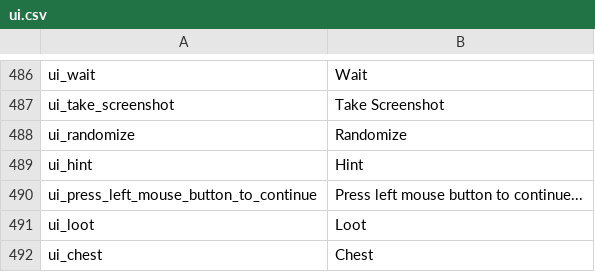
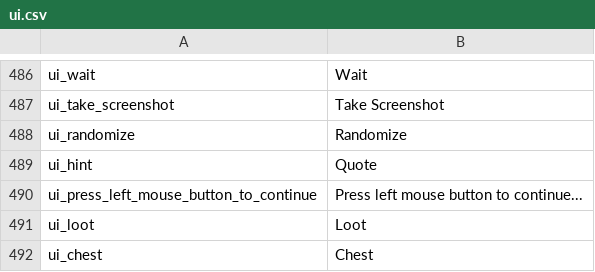
Before and after one commit to EldarFara/BetweenEmpires, a CSV file: languages/en/ui.csv, drawn as a sheet; only a part is shown, gaps mark what is left out.

Commit message:
Update ui.csv

```diff
--- a/languages/en/ui.csv
+++ b/languages/en/ui.csv
@@ -488,3 +488,3 @@ ui_take_screenshot|Take Screenshot
 ui_randomize|Randomize
-ui_hint|Hint
+ui_hint|Quote
 ui_press_left_mouse_button_to_continue|Press left mouse button to continue...
```
